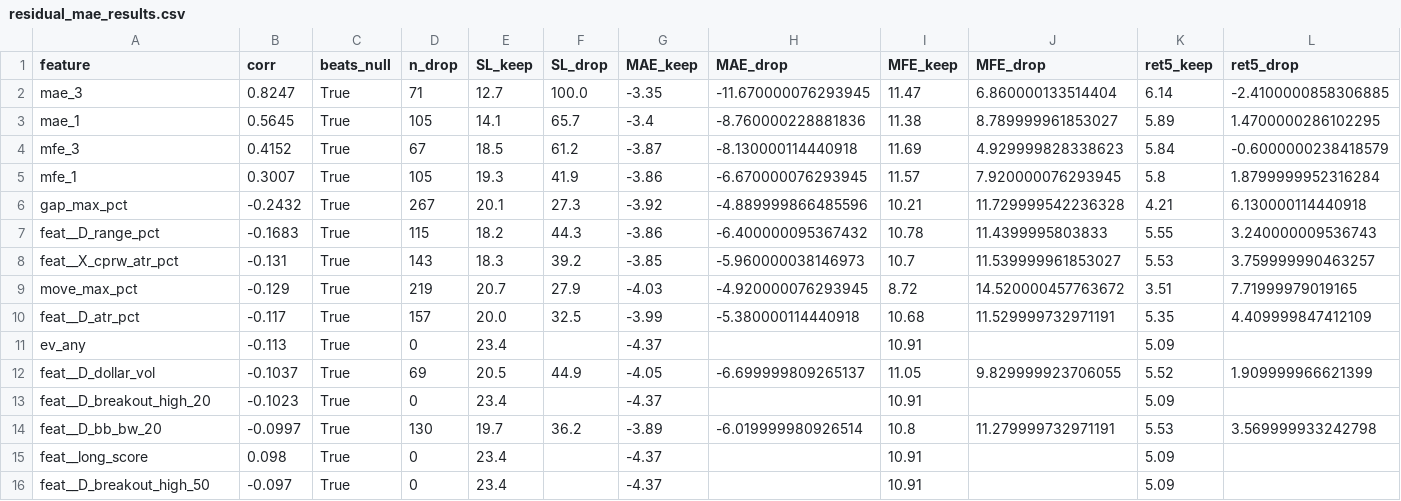
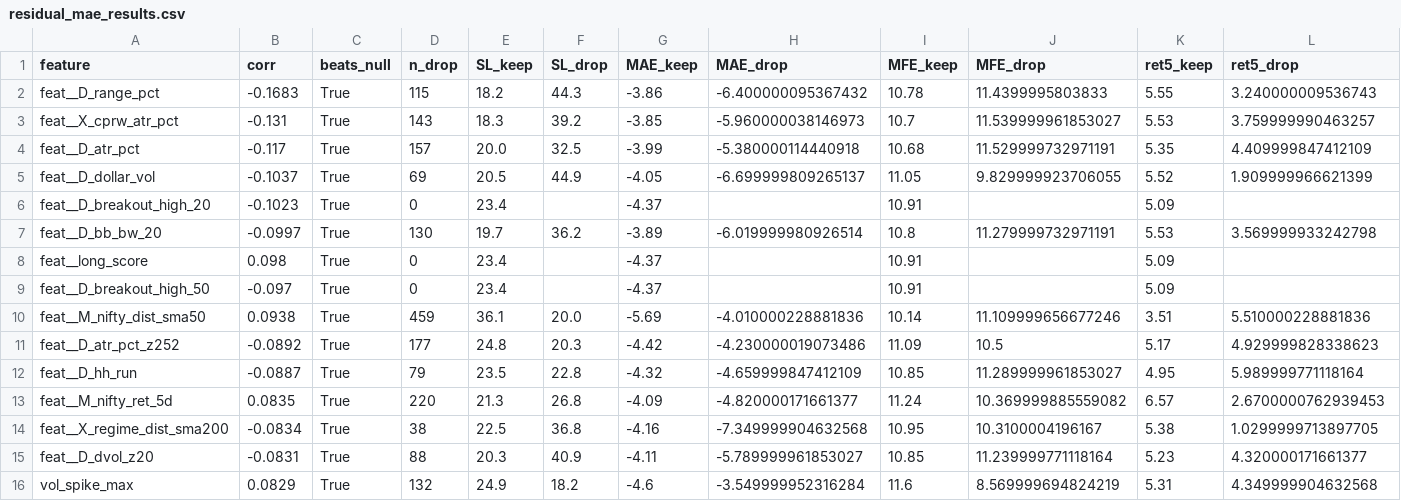
Before and after one commit to Karanveer1234211/create-log---working, a CSV file: residual_mae_results.csv, drawn as a sheet; only a part is shown; removed rows and columns are numbered as before the commit, all else as after; rows hold the shown columns only; the diff names each change by its address in the sheet, - before the commit and + after, or states it on an @@ line.

Commit message:
Add files via upload

```diff
--- a/residual_mae_results.csv
+++ b/residual_mae_results.csv
-row 2: mae_3 | 0.8247 | True | 71 | 12.7 | 100.0 | -3.35 | -11.670000076293945 | 11.47 | 6.860000133514404 | 6.14 | -2.4100000858306885
-row 3: mae_1 | 0.5645 | True | 105 | 14.1 | 65.7 | -3.4 | -8.760000228881836 | 11.38 | 8.789999961853027 | 5.89 | 1.4700000286102295
-row 4: mfe_3 | 0.4152 | True | 67 | 18.5 | 61.2 | -3.87 | -8.130000114440918 | 11.69 | 4.929999828338623 | 5.84 | -0.6000000238418579
-row 5: mfe_1 | 0.3007 | True | 105 | 19.3 | 41.9 | -3.86 | -6.670000076293945 | 11.57 | 7.920000076293945 | 5.8 | 1.8799999952316284
-row 6: gap_max_pct | -0.2432 | True | 267 | 20.1 | 27.3 | -3.92 | -4.889999866485596 | 10.21 | 11.729999542236328 | 4.21 | 6.130000114440918
-row 9: move_max_pct | -0.129 | True | 219 | 20.7 | 27.9 | -4.03 | -4.920000076293945 | 8.72 | 14.520000457763672 | 3.51 | 7.71999979019165
-row 11: ev_any | -0.113 | True | 0 | 23.4 |  | -4.37 |  | 10.91 |  | 5.09
+row 10: feat__M_nifty_dist_sma50 | 0.0938 | True | 459 | 36.1 | 20.0 | -5.69 | -4.010000228881836 | 10.14 | 11.109999656677246 | 3.51 | 5.510000228881836
+row 11: feat__D_atr_pct_z252 | -0.0892 | True | 177 | 24.8 | 20.3 | -4.42 | -4.230000019073486 | 11.09 | 10.5 | 5.17 | 4.929999828338623
+row 12: feat__D_hh_run | -0.0887 | True | 79 | 23.5 | 22.8 | -4.32 | -4.659999847412109 | 10.85 | 11.289999961853027 | 4.95 | 5.989999771118164
+row 13: feat__M_nifty_ret_5d | 0.0835 | True | 220 | 21.3 | 26.8 | -4.09 | -4.820000171661377 | 11.24 | 10.369999885559082 | 6.57 | 2.6700000762939453
+row 14: feat__X_regime_dist_sma200 | -0.0834 | True | 38 | 22.5 | 36.8 | -4.16 | -7.349999904632568 | 10.95 | 10.3100004196167 | 5.38 | 1.0299999713897705
+row 15: feat__D_dvol_z20 | -0.0831 | True | 88 | 20.3 | 40.9 | -4.11 | -5.789999961853027 | 10.85 | 11.239999771118164 | 5.23 | 4.320000171661377
+row 16: vol_spike_max | 0.0829 | True | 132 | 24.9 | 18.2 | -4.6 | -3.549999952316284 | 11.6 | 8.569999694824219 | 5.31 | 4.349999904632568
```
